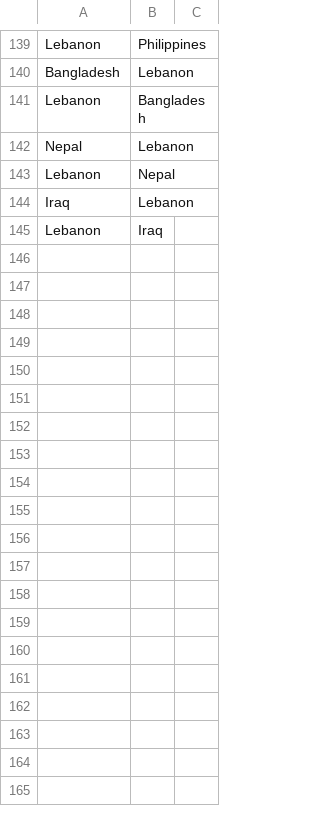
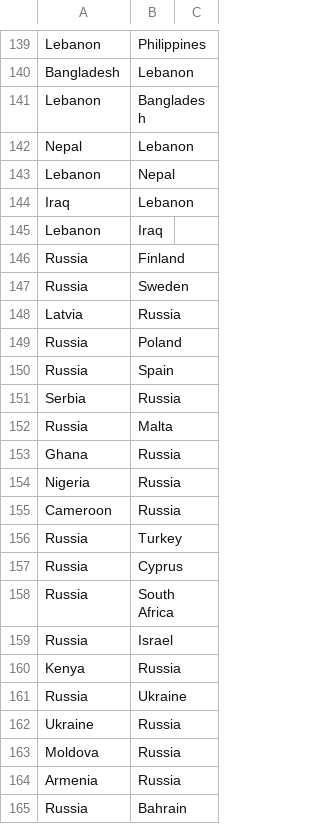
Before and after one commit to sola209/cs171project, a CSV file: data/trafficking-flows.csv, drawn as a sheet; only a part is shown, gaps mark what is left out; the diff covers the shown part only; the diff names each change by its address in the sheet, - before the commit and + after, or states it on an @@ line.

Commit message:
Added descriptions and country for flow viz

```diff
--- a/data/trafficking-flows.csv
+++ b/data/trafficking-flows.csv
+row 146: Russia | Finland
+row 147: Russia | Sweden
+row 148: Latvia | Russia
+row 149: Russia | Poland
+row 150: Russia | Spain
+row 151: Serbia | Russia
+row 152: Russia | Malta
+row 153: Ghana | Russia
+row 154: Nigeria | Russia
+row 155: Cameroon | Russia
+row 156: Russia | Turkey
+row 157: Russia | Cyprus
+row 158: Russia | South Africa
+row 159: Russia | Israel
+row 160: Kenya | Russia
+row 161: Russia | Ukraine
+row 162: Ukraine | Russia
+row 163: Moldova | Russia
+row 164: Armenia | Russia
+row 165: Russia | Bahrain
```
Also changed, not shown: 14 added rows elsewhere in this file, 4 other files.
